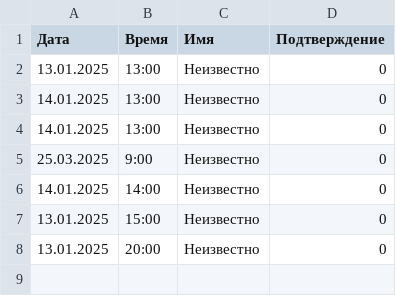
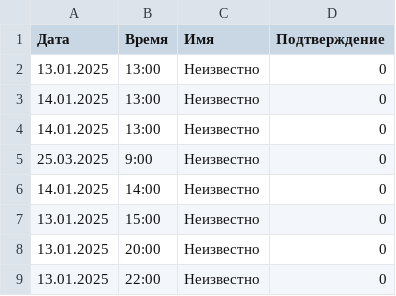
Before and after one commit to Ozxar69/manik_bot, a CSV file: dates.csv, drawn as a sheet.

```diff
--- a/dates.csv
+++ b/dates.csv
@@ -8 +8,2 @@
 13.01.2025,20:00,Неизвестно,0
+13.01.2025,22:00,Неизвестно,0
```
Also changed, not shown: 3 other files.
